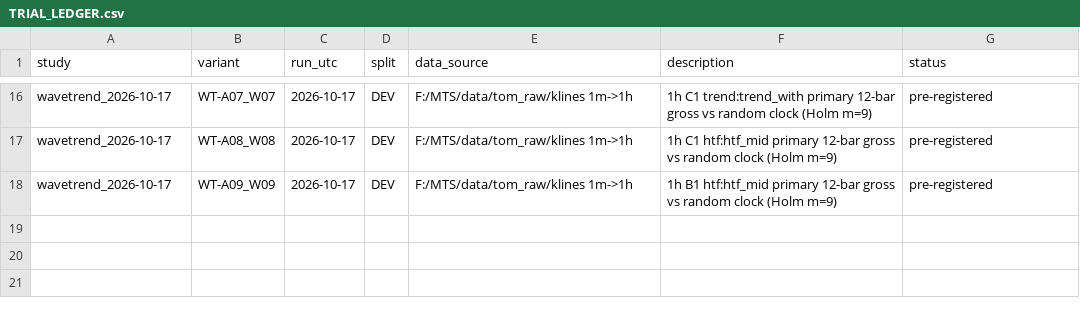
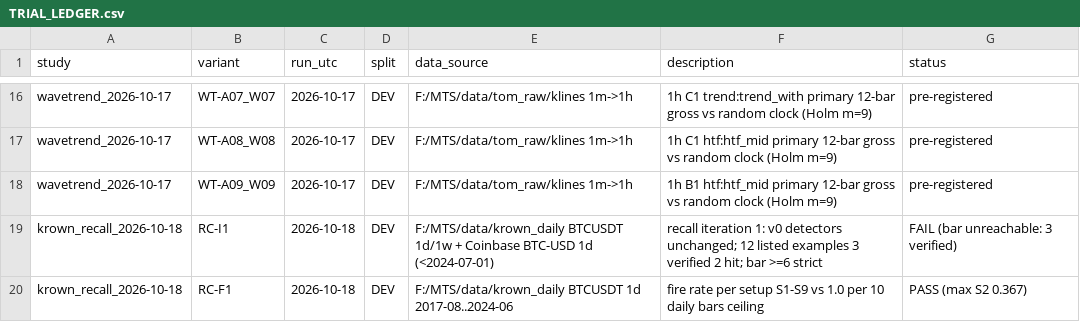
Before and after one commit to jishusharma/mts, a CSV file: MyTradingSys/research/TRIAL_LEDGER.csv, drawn as a sheet; only a part is shown, gaps mark what is left out.

```diff
--- a/MyTradingSys/research/TRIAL_LEDGER.csv
+++ b/MyTradingSys/research/TRIAL_LEDGER.csv
@@ -18 +18,3 @@ wavetrend_2026-10-17,WT-A08_W08,2026-10-17,DEV,F:/MTS/data/tom_raw/klines 1m->1h
 wavetrend_2026-10-17,WT-A09_W09,2026-10-17,DEV,F:/MTS/data/tom_raw/klines 1m->1h,1h B1 htf:htf_mid primary 12-bar gross vs random clock (Holm m=9),pre-registered
+krown_recall_2026-10-18,RC-I1,2026-10-18,DEV,F:/MTS/data/krown_daily BTCUSDT 1d/1w + Coinbase BTC-USD 1d (<2024-07-01),recall iteration 1: v0 detectors unchanged; 12 listed examples 3 verified 2 hit; bar >=6 strict,FAIL (bar unreachable: 3 verified)
+krown_recall_2026-10-18,RC-F1,2026-10-18,DEV,F:/MTS/data/krown_daily BTCUSDT 1d 2017-08..2024-06,fire rate per setup S1-S9 vs 1.0 per 10 daily bars ceiling,PASS (max S2 0.367)
```
Also changed, not shown: 3 other files.
